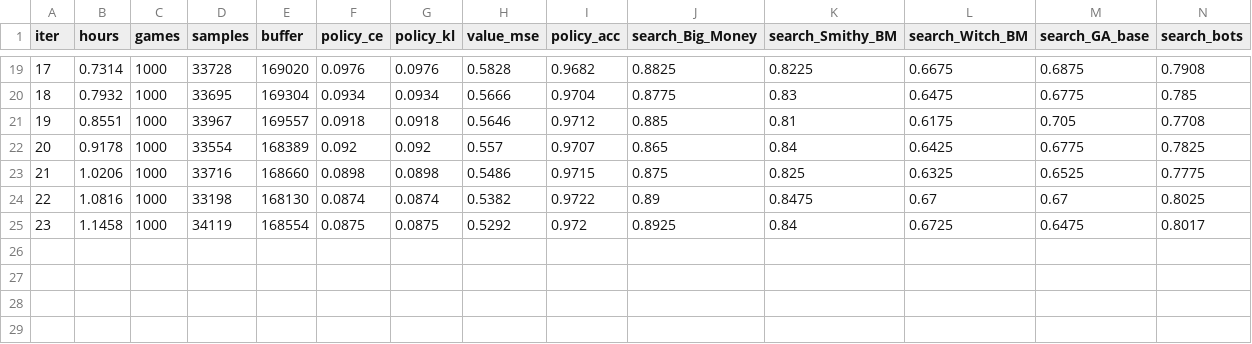
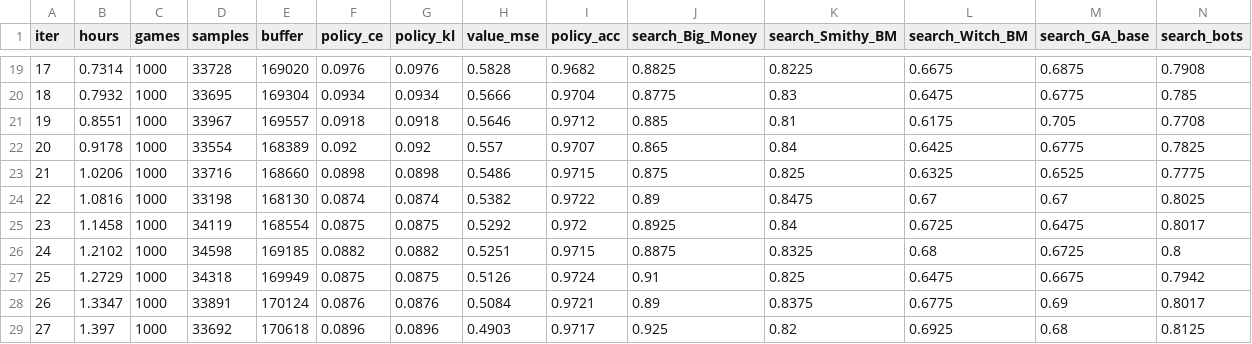
Before and after one commit to JCA374/dominion-az-v1, a CSV file: runs/r2/stats.csv, drawn as a sheet; only a part is shown, gaps mark what is left out; rows hold the shown columns only; the diff names each change by its address in the sheet, - before the commit and + after, or states it on an @@ line.

```diff
--- a/runs/r2/stats.csv
+++ b/runs/r2/stats.csv
+row 26: 24 | 1.2102 | 1000 | 34598 | 169185 | 0.0882 | 0.0882 | 0.5251 | 0.9715 | 0.8875 | 0.8325 | 0.68 | 0.6725 | 0.8
+row 27: 25 | 1.2729 | 1000 | 34318 | 169949 | 0.0875 | 0.0875 | 0.5126 | 0.9724 | 0.91 | 0.825 | 0.6475 | 0.6675 | 0.7942
+row 28: 26 | 1.3347 | 1000 | 33891 | 170124 | 0.0876 | 0.0876 | 0.5084 | 0.9721 | 0.89 | 0.8375 | 0.6775 | 0.69 | 0.8017
+row 29: 27 | 1.397 | 1000 | 33692 | 170618 | 0.0896 | 0.0896 | 0.4903 | 0.9717 | 0.925 | 0.82 | 0.6925 | 0.68 | 0.8125
```
Also changed, not shown: 2 other files.
